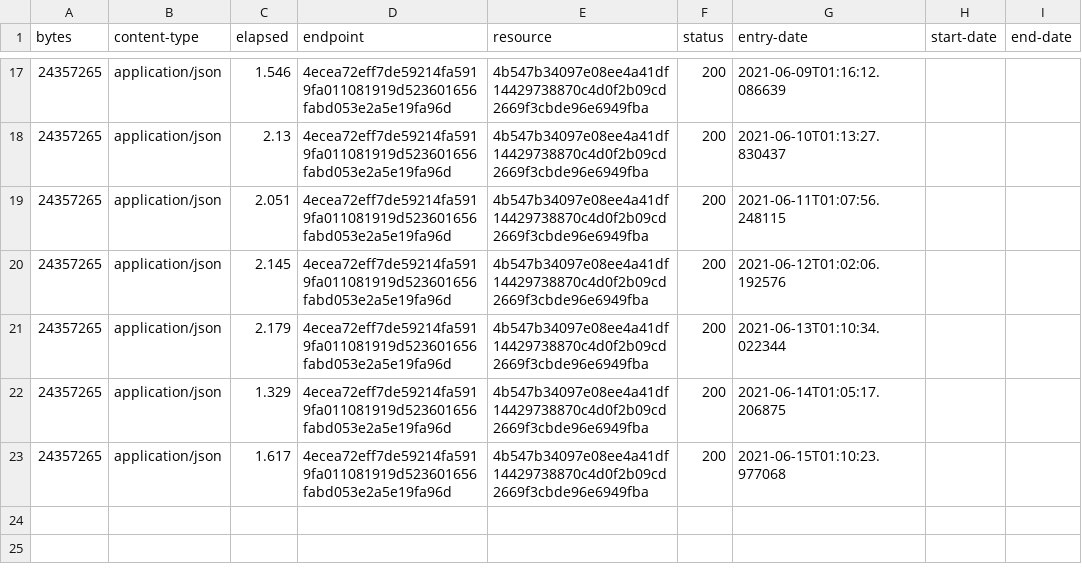
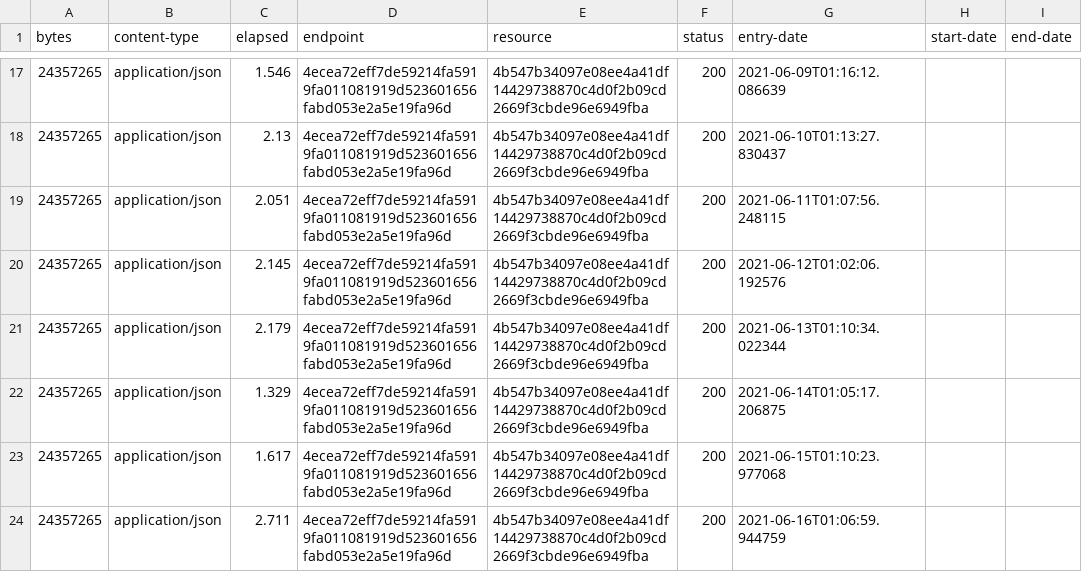
Before and after one commit to digital-land/area-of-outstanding-natural-beauty-collection, a CSV file: collection/log.csv, drawn as a sheet; only a part is shown, gaps mark what is left out; the diff names each change by its address in the sheet, - before the commit and + after, or states it on an @@ line.

Commit message:
Collection 2021-06-16

```diff
--- a/collection/log.csv
+++ b/collection/log.csv
+row 24: 24357265 | application/json | 2.711 | 4ecea72eff7de59214fa5919fa011081919d523601656fabd053e2a5e19fa96d | 4b547b34097e08ee4a41df14429738870c4d0f2b09cd2669f3cbde96e6949fba | 200 | 2021-06-16T01:06:59.944759
```
